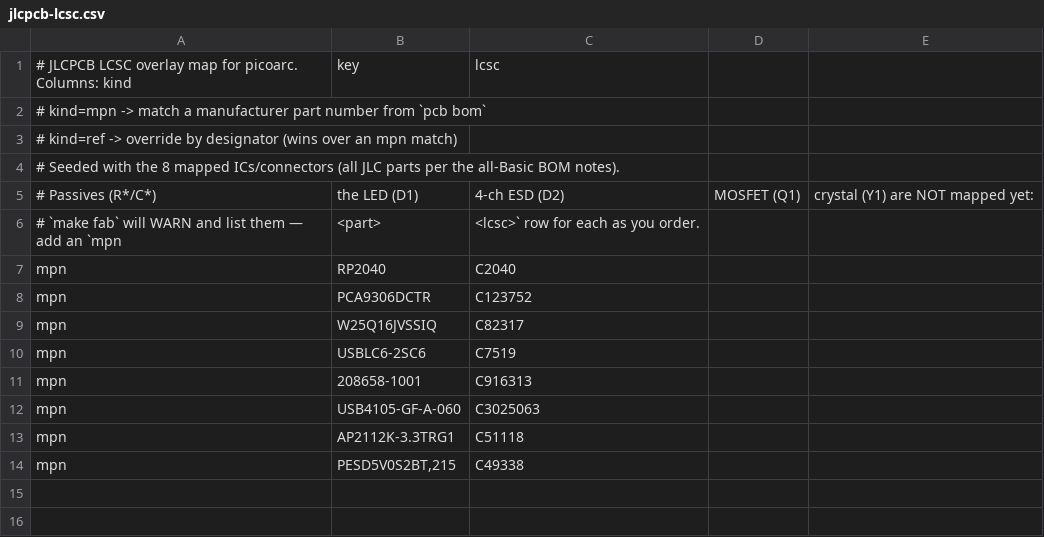
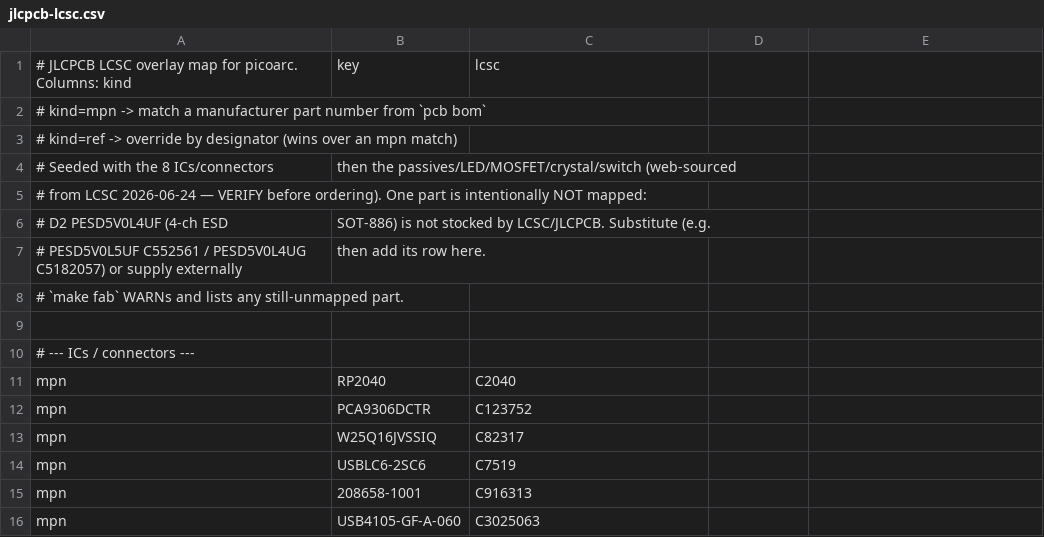
Before and after one commit to naorunaoru/picoarc, a CSV file: hardware/jlcpcb-lcsc.csv, drawn as a sheet; only a part is shown; the shorter side is filled out with more unchanged rows; the diff covers the shown part only.

Commit message:
feat(fab): fill LCSC overlay map for passives/LED/MOSFET/crystal/switch
Web-sourced from LCSC (2026-06-24, needs ordering confirmation). 22 MPNs mapped;
make fab now warns on only D2 (PESD5V0L4UF 4-ch ESD), which LCSC/JLCPCB does not
stock — substitute or supply externally.

```diff
--- a/hardware/jlcpcb-lcsc.csv
+++ b/hardware/jlcpcb-lcsc.csv
@@ -3,5 +3,9 @@
 #   kind=ref  -> override by designator (wins over an mpn match)
-# Seeded with the 8 mapped ICs/connectors (all JLC parts per the all-Basic BOM notes).
-# Passives (R*/C*), the LED (D1), 4-ch ESD (D2), MOSFET (Q1), crystal (Y1) are NOT mapped yet:
-# `make fab` will WARN and list them — add an `mpn,<part>,<lcsc>` row for each as you order.
+# Seeded with the 8 ICs/connectors, then the passives/LED/MOSFET/crystal/switch (web-sourced
+# from LCSC 2026-06-24 — VERIFY before ordering). One part is intentionally NOT mapped:
+#   D2 PESD5V0L4UF (4-ch ESD, SOT-886) is not stocked by LCSC/JLCPCB. Substitute (e.g.
+#   PESD5V0L5UF C552561 / PESD5V0L4UG C5182057) or supply externally, then add its row here.
+# `make fab` WARNs and lists any still-unmapped part.
+
+# --- ICs / connectors ---
 mpn,RP2040,C2040
```
Also changed, not shown: 29 added rows elsewhere in this file.
